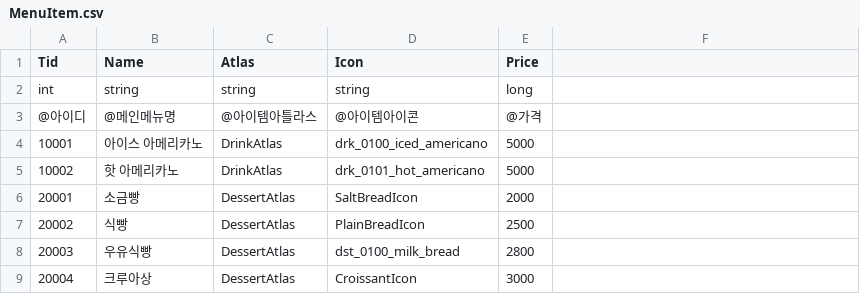
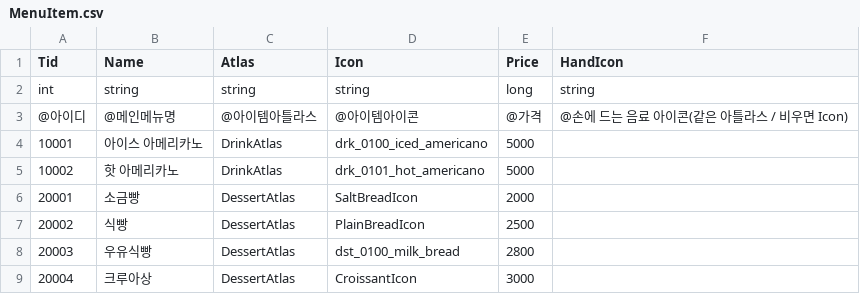
Before and after one commit to jungjinyeong/PatForestCafe_Project, a CSV file: Client_File/projectP/Assets/CSV/MenuItem.csv, drawn as a sheet; only a part is shown; the diff names each change by its address in the sheet, - before the commit and + after, or states it on an @@ line.

```diff
--- a/Client_File/projectP/Assets/CSV/MenuItem.csv
+++ b/Client_File/projectP/Assets/CSV/MenuItem.csv
-F1: (empty)
+F1: HandIcon
-F2 (HandIcon): (empty)
+F2 (HandIcon): string
-F3 (HandIcon): (empty)
+F3 (HandIcon): @손에 드는 음료 아이콘(같은 아틀라스 / 비우면 Icon)
```
Also changed, not shown: Client_File/projectP/Assets/CSV/DrinkIngredient.csv, Client_File/projectP/Assets/CSV/Furniture.csv, 51 other files.
